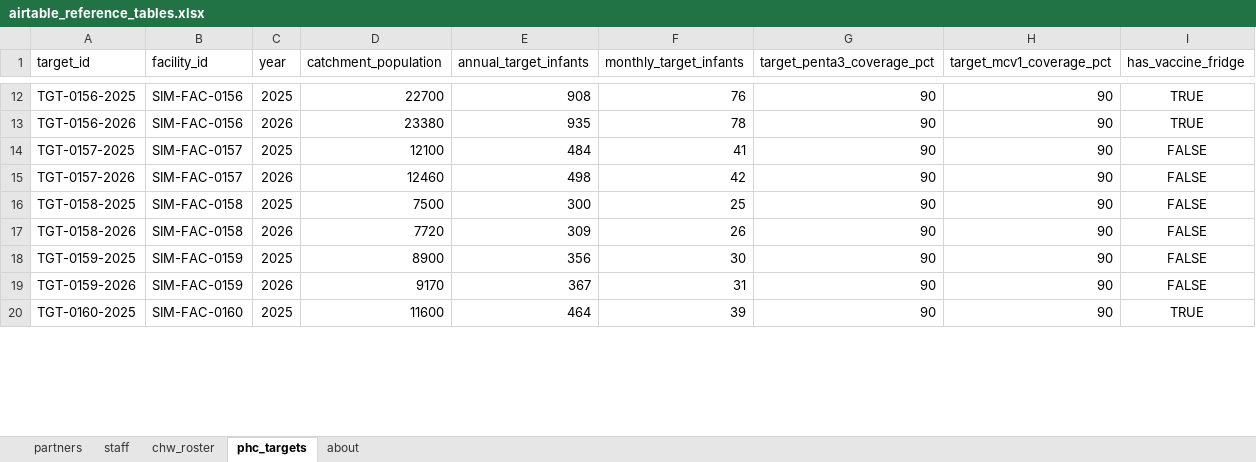
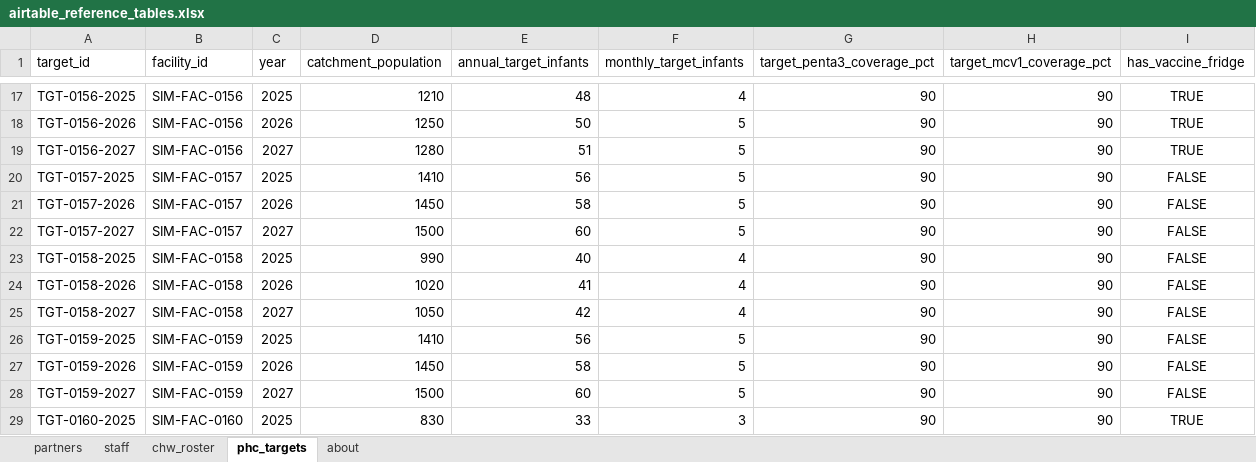
Before and after one commit to Gracekadiri/Community-Health-MEL-Pipeline, an Excel workbook: data/reference/airtable_reference_tables.xlsx, sheet phc_targets, drawn as a sheet; only a part is shown, gaps mark what is left out; values as stored, in another font and other column widths than the file's, no borders; addresses are those after the commit; the diff covers the shown part only; the diff names each change by its address in the sheet, - before the commit and + after, or states it on an @@ line.

```diff
--- a/data/reference/airtable_reference_tables.xlsx (sheet phc_targets)
+++ b/data/reference/airtable_reference_tables.xlsx (sheet phc_targets)
-D17 (catchment_population): 22700
+D17 (catchment_population): 1210
-E17 (annual_target_infants): 908
+E17 (annual_target_infants): 48
-F17 (monthly_target_infants): 76
+F17 (monthly_target_infants): 4
-D18 (catchment_population): 23380
+D18 (catchment_population): 1250
-E18 (annual_target_infants): 935
+E18 (annual_target_infants): 50
-F18 (monthly_target_infants): 78
+F18 (monthly_target_infants): 5
+row 19: TGT-0156-2027 | SIM-FAC-0156 | 2027 | 1280 | 51 | 5 | 90 | 90 | TRUE
-D20 (catchment_population): 12100
+D20 (catchment_population): 1410
-E20 (annual_target_infants): 484
+E20 (annual_target_infants): 56
-F20 (monthly_target_infants): 41
+F20 (monthly_target_infants): 5
-D21 (catchment_population): 12460
+D21 (catchment_population): 1450
-E21 (annual_target_infants): 498
+E21 (annual_target_infants): 58
-F21 (monthly_target_infants): 42
+F21 (monthly_target_infants): 5
+row 22: TGT-0157-2027 | SIM-FAC-0157 | 2027 | 1500 | 60 | 5 | 90 | 90 | FALSE
-D23 (catchment_population): 7500
+D23 (catchment_population): 990
-E23 (annual_target_infants): 300
+E23 (annual_target_infants): 40
-F23 (monthly_target_infants): 25
+F23 (monthly_target_infants): 4
-D24 (catchment_population): 7720
+D24 (catchment_population): 1020
-E24 (annual_target_infants): 309
+E24 (annual_target_infants): 41
-F24 (monthly_target_infants): 26
+F24 (monthly_target_infants): 4
+row 25: TGT-0158-2027 | SIM-FAC-0158 | 2027 | 1050 | 42 | 4 | 90 | 90 | FALSE
-D26 (catchment_population): 8900
+D26 (catchment_population): 1410
-E26 (annual_target_infants): 356
+E26 (annual_target_infants): 56
-F26 (monthly_target_infants): 30
+F26 (monthly_target_infants): 5
-D27 (catchment_population): 9170
+D27 (catchment_population): 1450
-E27 (annual_target_infants): 367
+E27 (annual_target_infants): 58
-F27 (monthly_target_infants): 31
+F27 (monthly_target_infants): 5
+row 28: TGT-0159-2027 | SIM-FAC-0159 | 2027 | 1500 | 60 | 5 | 90 | 90 | FALSE
-D29 (catchment_population): 11600
+D29 (catchment_population): 830
-E29 (annual_target_infants): 464
+E29 (annual_target_infants): 33
-F29 (monthly_target_infants): 39
+F29 (monthly_target_infants): 3
```
Also changed, not shown: 83 added rows and 495 edited cells elsewhere in this sheet, sheet about, 2 other files.
